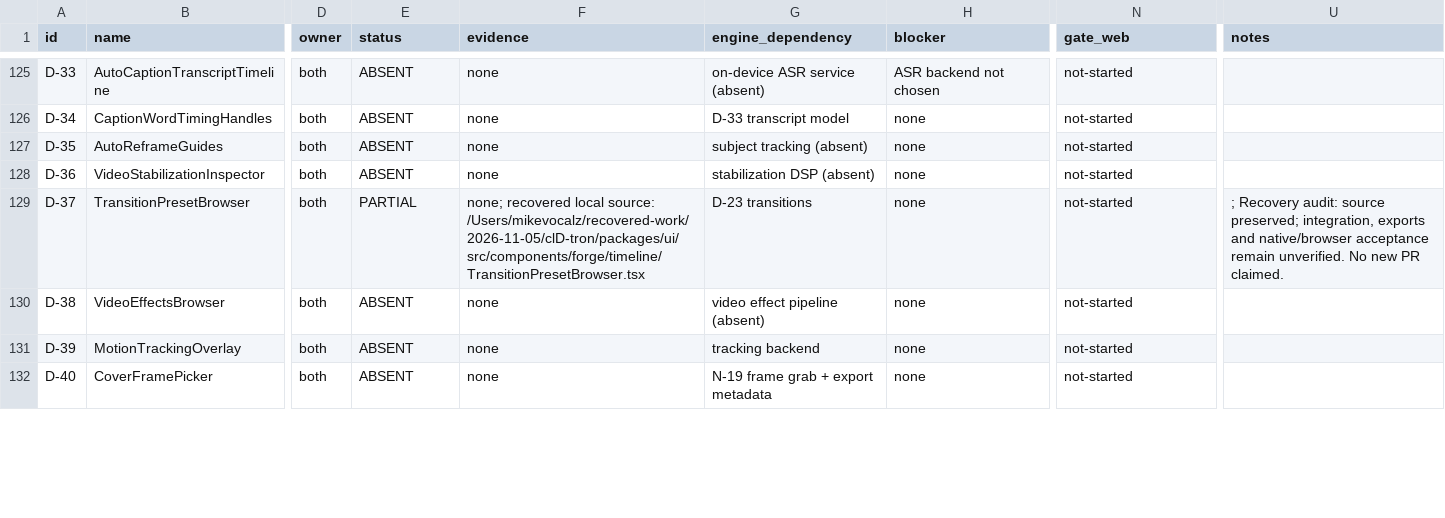
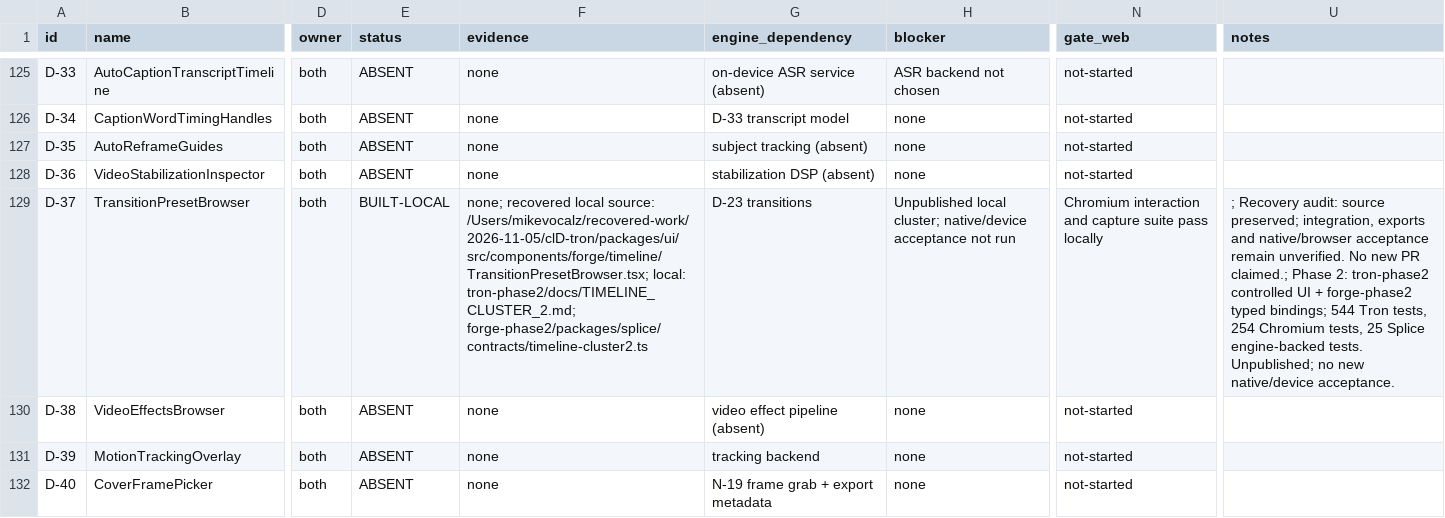
Before and after one commit to mikevocalz/nitro-forge, a TSV file: docs/recovery/roster-status.tsv, drawn as a sheet; only a part is shown, gaps mark what is left out; the diff covers the shown part only; the diff names each change by its address in the sheet, - before the commit and + after, or states it on an @@ line.

Commit message:
feat(splice): bind and verify the recovered timeline cluster

```diff
--- a/docs/recovery/roster-status.tsv
+++ b/docs/recovery/roster-status.tsv
-E129 (status): PARTIAL
+E129 (status): BUILT-LOCAL
-F129 (evidence): …local source: /Users/mikevocalz/recovered-work/2026-11-05/clD-tron/packages/ui/src/components/forge/timeline/TransitionPresetBrowser.tsx
+F129 (evidence): …local source: /Users/mikevocalz/recovered-work/2026-11-05/clD-tron/packages/ui/src/components/forge/timeline/TransitionPresetBrowser.tsx; local: tron-phase2/docs/TIMELINE_CLUSTER_2.md; forge-phase2/packages/splice/contracts/timeline-cluster2.ts
-H129 (blocker): none
+H129 (blocker): Unpublished local cluster; native/device acceptance not run
-N129 (gate_web): not-started
+N129 (gate_web): Chromium interaction and capture suite pass locally
-U129 (notes): …new PR claimed.
+U129 (notes): …new PR claimed.; Phase 2: tron-phase2 controlled UI + forge-phase2 typed bindings; 544 Tron tests, 254 Chromium tests, 25 Splice engine-backed tests. Unpublished; no new native/device acceptance.
```
Also changed, not shown: 55 edited cells elsewhere in this file, 9 other files.
